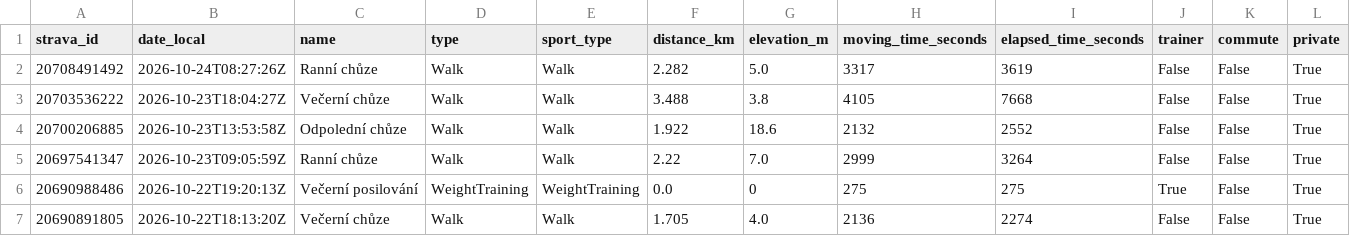
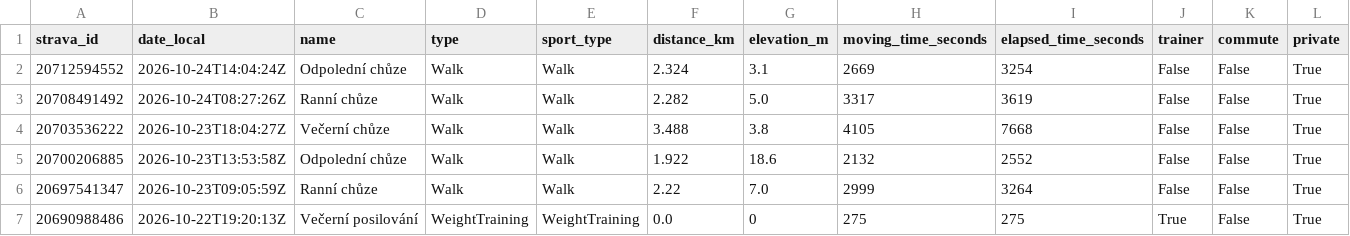
Before and after one commit to kachnazkoci/cyklo-databaze, a CSV file: data/strava_activities_2025_2026.csv, drawn as a sheet; only a part is shown; the shorter side is filled out with more unchanged rows; rows hold the shown columns only; the diff names each change by its address in the sheet, - before the commit and + after, or states it on an @@ line.

```diff
--- a/data/strava_activities_2025_2026.csv
+++ b/data/strava_activities_2025_2026.csv
+row 2: 20712594552 | 2026-10-24T14:04:24Z | Odpolední chůze | Walk | Walk | 2.324 | 3.1 | 2669 | 3254 | False | False | True
```
